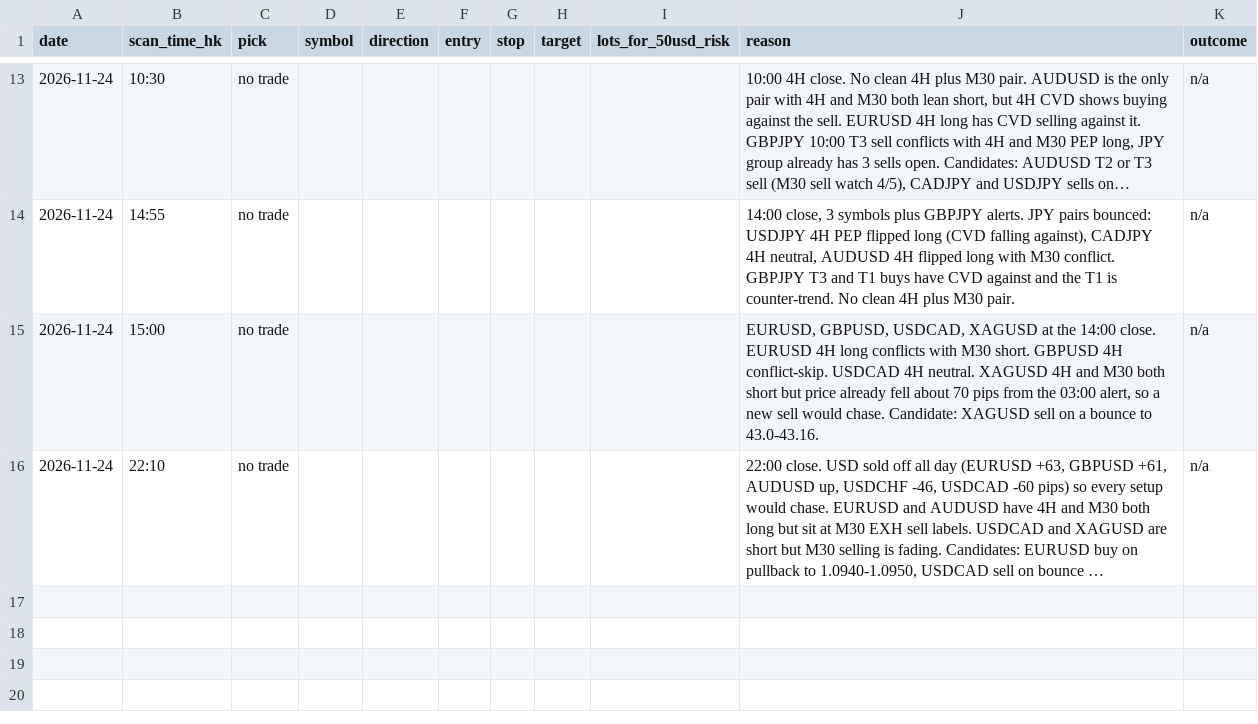
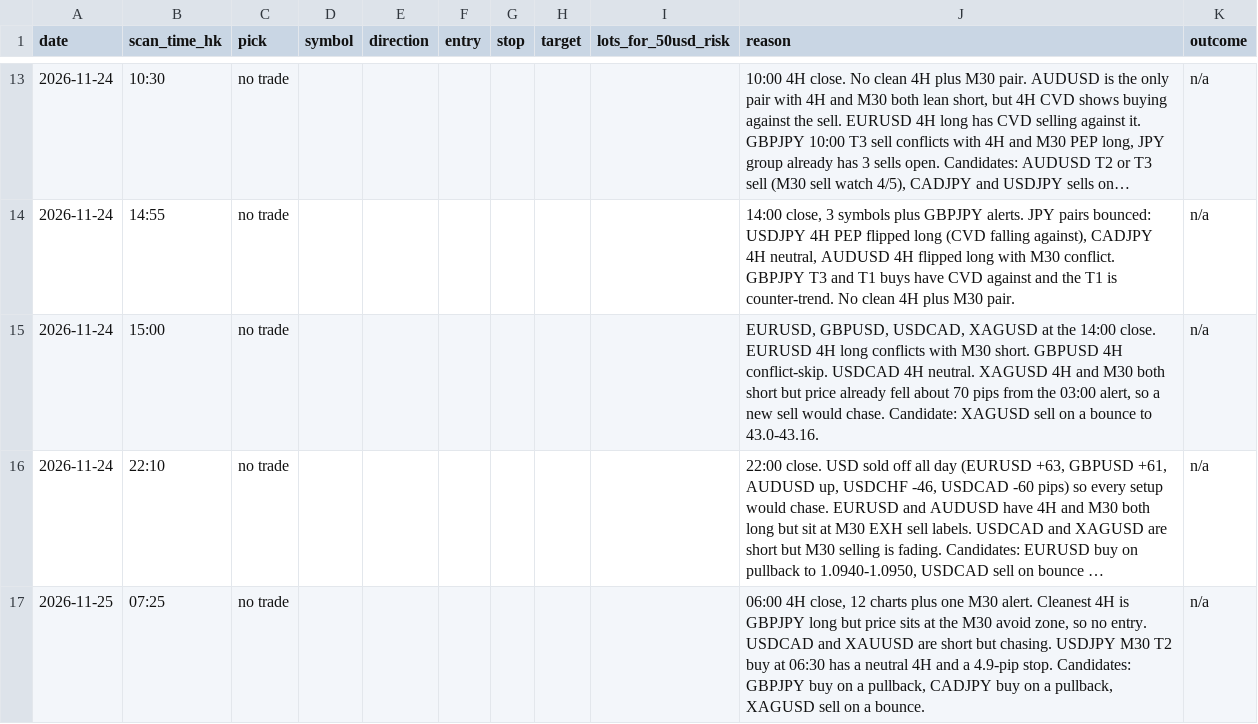
Before and after one commit to DeeNiece/vep, a CSV file: journal/data/picks.csv, drawn as a sheet; only a part is shown, gaps mark what is left out; long unchanged cells end in …; the diff names each change by its address in the sheet, - before the commit and + after, or states it on an @@ line.

```diff
--- a/journal/data/picks.csv
+++ b/journal/data/picks.csv
+row 17: 2026-11-25 | 07:25 | no trade |  |  |  |  |  |  | 06:00 4H close, 12 charts plus one M30 alert. Cleanest 4H is GBPJPY long but price sits at the M30 avoid zone, so no entry. USDCAD and XAUUSD are short but chasing. USDJPY M30 T2 buy at 06:30 has a neutral 4H and a 4.9-pip stop. Candidates: GBPJPY buy on a pullback, CADJPY buy on a pullback, XAGUSD sell on a bounce. | n/a
```
Also changed, not shown: journal/data/alerts.csv, 4 other files.
